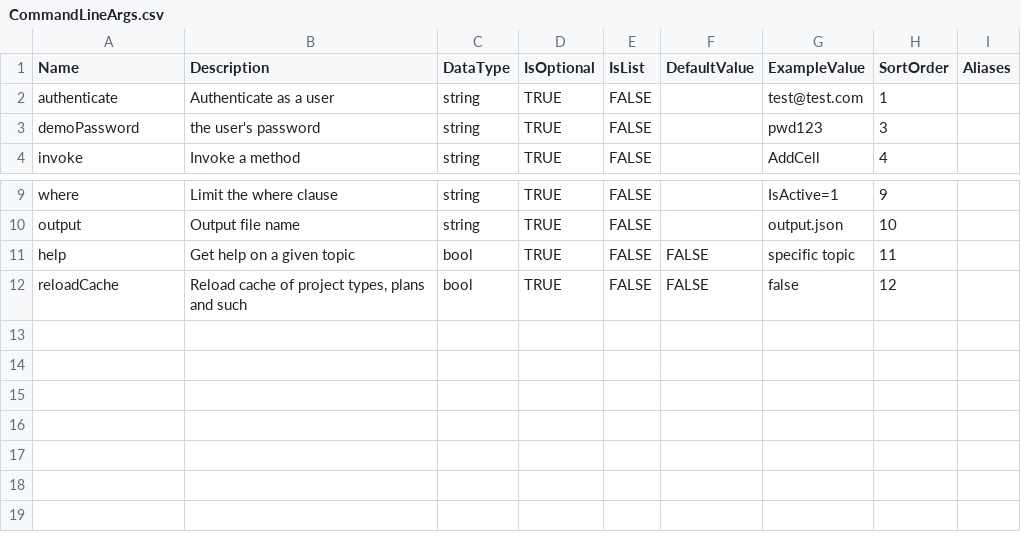
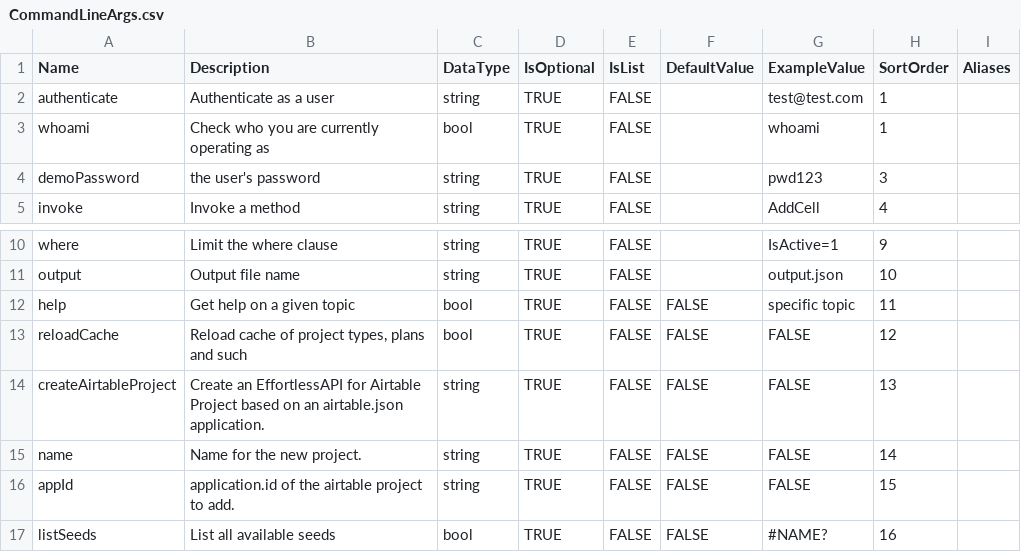
Before and after one commit to brandonkappel/eapi-cli, a CSV file: SSoT/CommandLineArgs.csv, drawn as a sheet; only a part is shown, gaps mark what is left out.

Commit message:
Added airtable create project.  Started to integrated seed repositories and

```diff
--- a/SSoT/CommandLineArgs.csv
+++ b/SSoT/CommandLineArgs.csv
@@ -2,2 +2,3 @@
 authenticate,Authenticate as a user,string,TRUE,FALSE,,test@test.com,1,
+whoami,Check who you are currently operating as,bool,TRUE,FALSE,,whoami,1,
 demoPassword,the user's password,string,TRUE,FALSE,,pwd123,3,
@@ -11,2 +12,6 @@ output,Output file name,string,TRUE,FALSE,,output.json,10,
 help,Get help on a given topic,bool,TRUE,FALSE,FALSE,specific topic,11,
-reloadCache,"Reload cache of project types, plans and such",bool,TRUE,FALSE,FALSE,false,12
+reloadCache,"Reload cache of project types, plans and such",bool,TRUE,FALSE,FALSE,FALSE,12,
+createAirtableProject,Create an EffortlessAPI for Airtable Project based on an airtable.json application.,string,TRUE,FALSE,FALSE,FALSE,13,
+name,Name for the new project.,string,TRUE,FALSE,FALSE,FALSE,14,
+appId,application.id of the airtable project to add.,string,TRUE,FALSE,FALSE,FALSE,15,
+listSeeds,List all available seeds,bool,TRUE,FALSE,FALSE,#NAME?,16,
```
Also changed, not shown: 14 other files.
